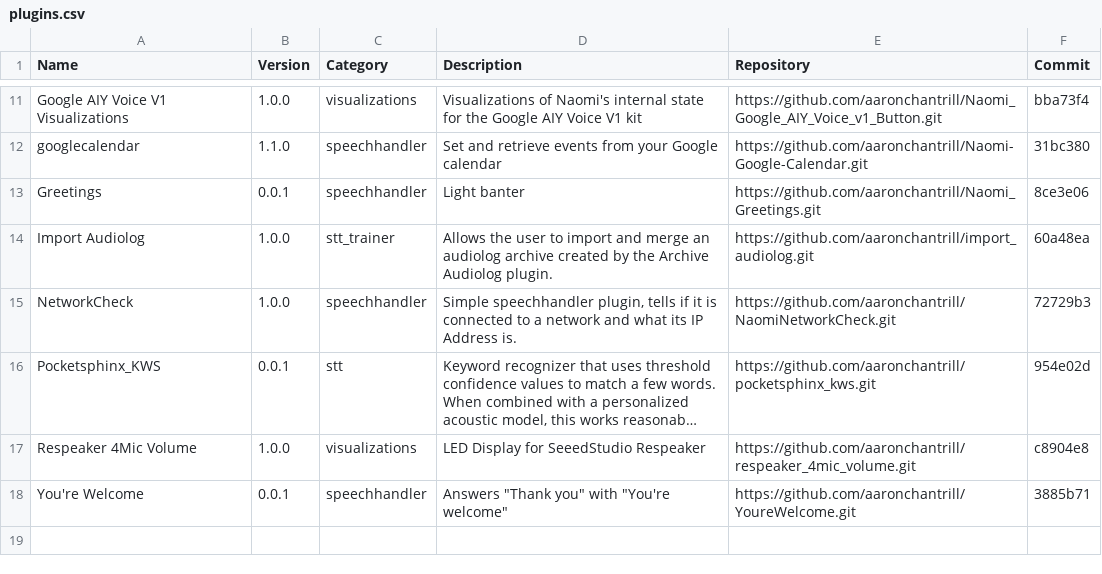
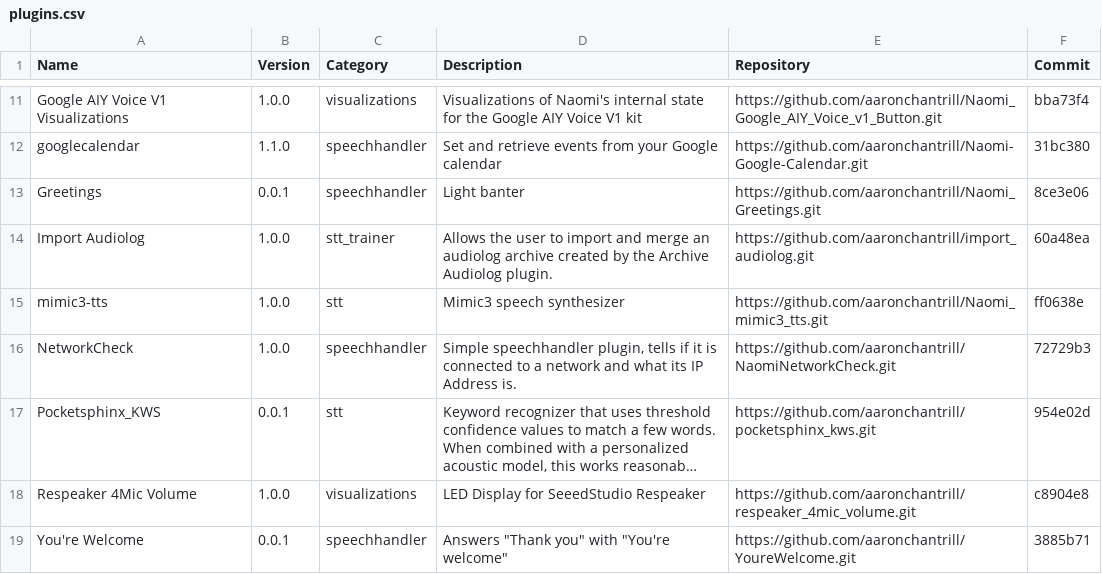
Before and after one commit to NaomiProject/naomi-plugins, a CSV file: plugins.csv, drawn as a sheet; only a part is shown, gaps mark what is left out; long unchanged cells end in ….

Commit message:
Mimic3 TTS engine
Allows Naomi to use the Mycroft.ai Mimic3 TTS engine.
https://mycroft.ai/mimic-3/

```diff
--- a/plugins.csv
+++ b/plugins.csv
@@ -14,2 +14,3 @@ Name,Version,Category,Description,Repository,Commit
 "Import Audiolog","1.0.0","stt_trainer","Allows the user to import and merge an audiolog archive created by the Archive Audiolog plugin.","https://github.com/aaronchantrill/import_audiolog.git","60a48ea"
+"mimic3-tts","1.0.0","stt","Mimic3 speech synthesizer","https://github.com/aaronchantrill/Naomi_mimic3_tts.git","ff0638e"
 "NetworkCheck","1.0.0","speechhandler","Simple speechhandler plugin, tells if it is connected to a network and what its IP Address is.","https://github.com/aaronchantrill/NaomiNetworkCheck.git","72729b3"
```
